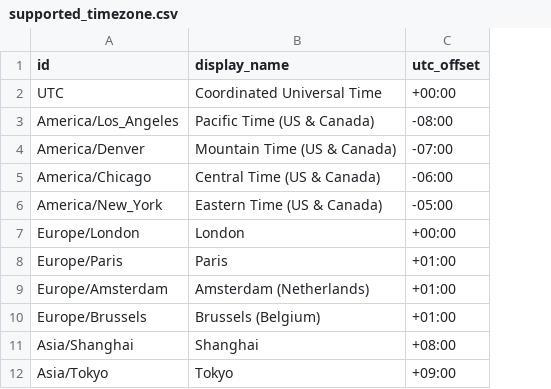
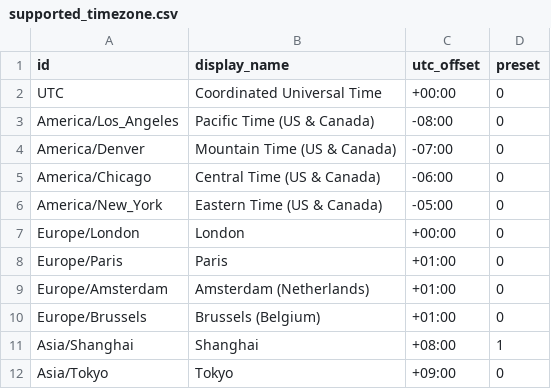
Before and after one commit to pm6422/luix-passport, a CSV file: luix-passport-server/src/main/resources/config/liquibase/data/supported_timezone.csv, drawn as a sheet; the diff names each change by its address in the sheet, - before the commit and + after, or states it on an @@ line.

```diff
--- a/luix-passport-server/src/main/resources/config/liquibase/data/supported_timezone.csv
+++ b/luix-passport-server/src/main/resources/config/liquibase/data/supported_timezone.csv
+column D (preset), rows 2-12: 0 | 0 | 0 | 0 | 0 | 0 | 0 | 0 | 0 | 1 | 0
```
Also changed, not shown: 8 other files.
